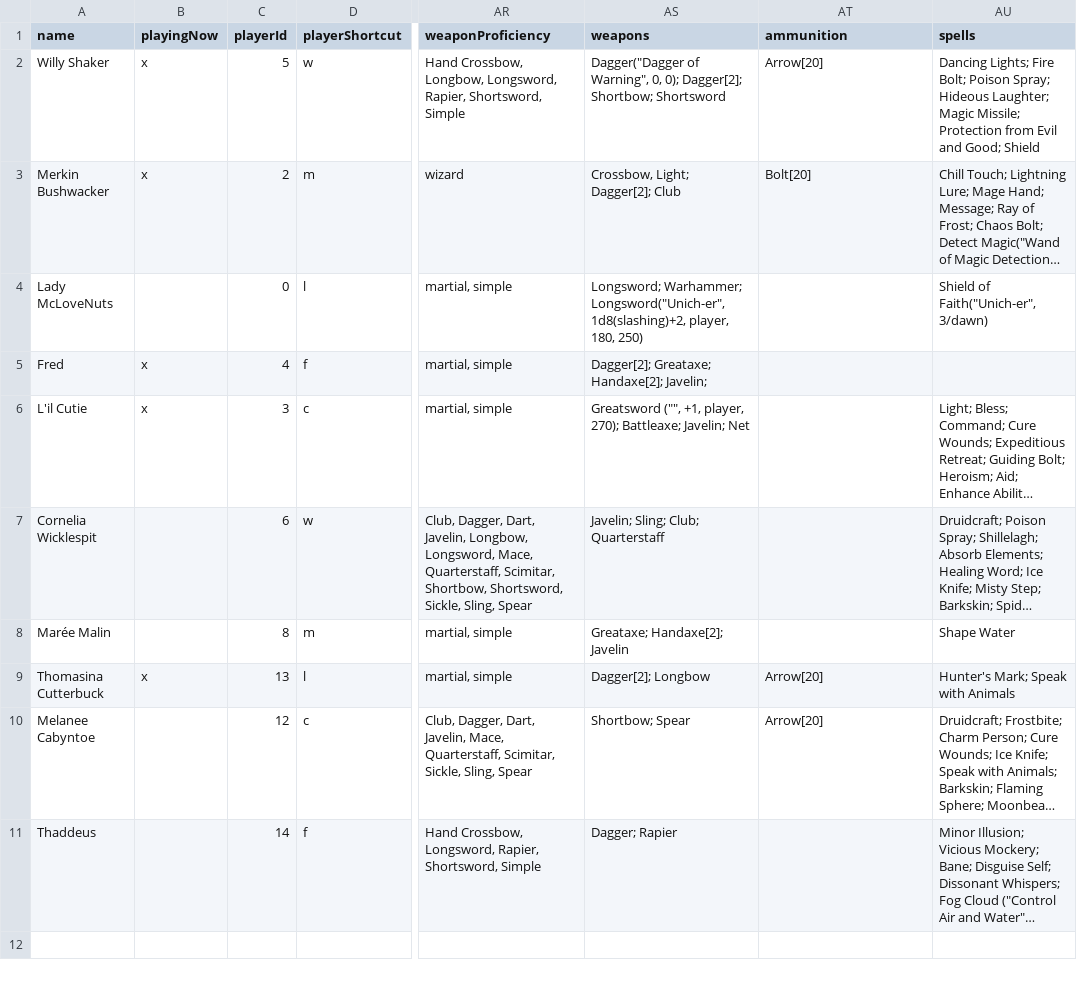
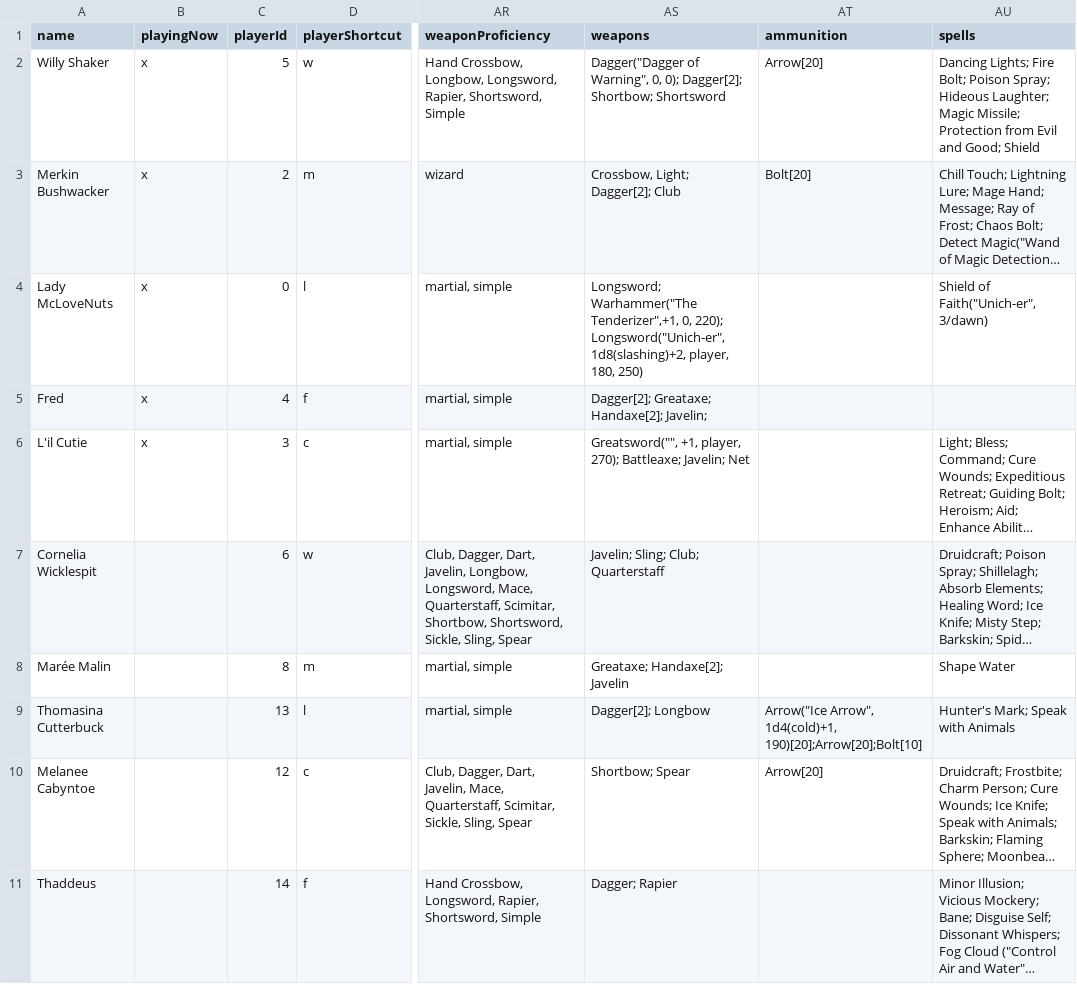
Before and after one commit to MillerMark/MrAnnouncerBot, a CSV file: DndCore/Data/DnD - Players.csv, drawn as a sheet; only a part is shown, gaps mark what is left out; long unchanged cells end in …; the diff names each change by its address in the sheet, - before the commit and + after, or states it on an @@ line.

Commit message:
Added Funk theme music. Added support for magical ammunition.

```diff
--- a/DndCore/Data/DnD - Players.csv
+++ b/DndCore/Data/DnD - Players.csv
-B4 (playingNow): (empty)
+B4 (playingNow): x
-AS4 (weapons): Longsword; Warhammer; Longsword("Unich-er", 1d8(slashing)+2,…
+AS4 (weapons): Longsword; Warhammer("The Tenderizer",+1, 0, 220); Longsword("Unich-er", 1d8(slashing)+2,…
-AS6 (weapons): Greatsword ("", +1, player,…
+AS6 (weapons): Greatsword("", +1, player,…
-B9 (playingNow): x
+B9 (playingNow): (empty)
-AT9 (ammunition): Arrow[20]
+AT9 (ammunition): Arrow("Ice Arrow", 1d4(cold)+1, 190)[20];Arrow[20];Bolt[10]
```
Also changed, not shown: DndCore/Data/DnD - WeaponEffects.csv, MrAnnouncerBot/Data/Mr. Announcer Guy - Fanfare.csv, 10 other files.
